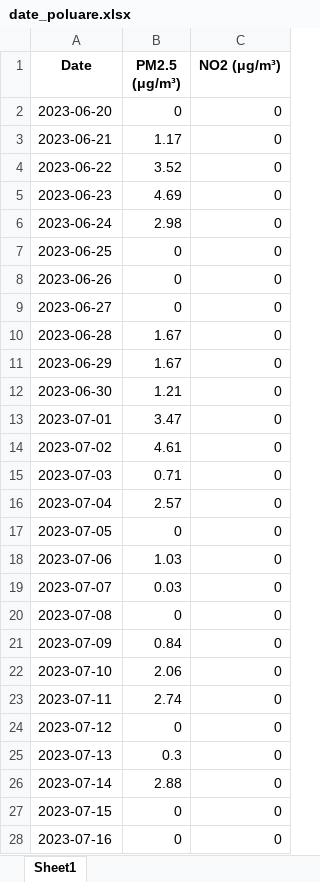
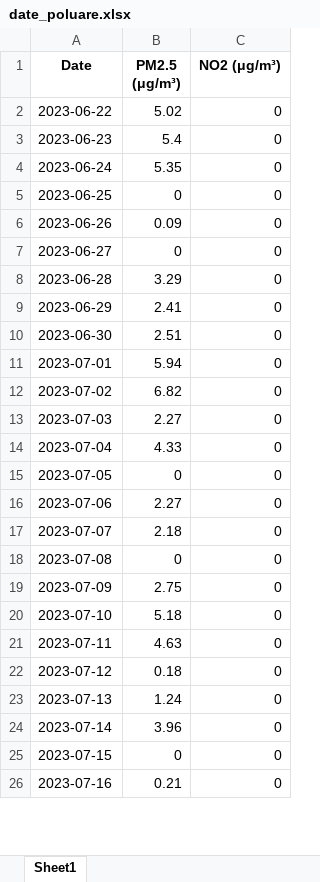
Before and after one commit to emperoreddy/ScrapingPoluare, an Excel workbook: date_poluare.xlsx, sheet Sheet1, drawn as a sheet; only a part is shown; values as stored, in another font and other column widths than the file's, no borders; removed rows and columns are numbered as before the commit, all else as after; the diff covers the shown part only; the diff names each change by its address in the sheet, - before the commit and + after, or states it on an @@ line.

```diff
--- a/date_poluare.xlsx (sheet Sheet1)
+++ b/date_poluare.xlsx (sheet Sheet1)
-row 2: 2023-06-20 | 0 | 0
-row 3: 2023-06-21 | 1.17 | 0
-B2 (PM2.5 (μg/m³)): 3.52
+B2 (PM2.5 (μg/m³)): 5.02
-B3 (PM2.5 (μg/m³)): 4.69
+B3 (PM2.5 (μg/m³)): 5.4
-B4 (PM2.5 (μg/m³)): 2.98
+B4 (PM2.5 (μg/m³)): 5.35
-B6 (PM2.5 (μg/m³)): 0
+B6 (PM2.5 (μg/m³)): 0.09
-B8 (PM2.5 (μg/m³)): 1.67
+B8 (PM2.5 (μg/m³)): 3.29
-B9 (PM2.5 (μg/m³)): 1.67
+B9 (PM2.5 (μg/m³)): 2.41
-B10 (PM2.5 (μg/m³)): 1.21
+B10 (PM2.5 (μg/m³)): 2.51
-B11 (PM2.5 (μg/m³)): 3.47
+B11 (PM2.5 (μg/m³)): 5.94
-B12 (PM2.5 (μg/m³)): 4.61
+B12 (PM2.5 (μg/m³)): 6.82
-B13 (PM2.5 (μg/m³)): 0.71
+B13 (PM2.5 (μg/m³)): 2.27
-B14 (PM2.5 (μg/m³)): 2.57
+B14 (PM2.5 (μg/m³)): 4.33
-B16 (PM2.5 (μg/m³)): 1.03
+B16 (PM2.5 (μg/m³)): 2.27
-B17 (PM2.5 (μg/m³)): 0.03
+B17 (PM2.5 (μg/m³)): 2.18
-B19 (PM2.5 (μg/m³)): 0.84
+B19 (PM2.5 (μg/m³)): 2.75
-B20 (PM2.5 (μg/m³)): 2.06
+B20 (PM2.5 (μg/m³)): 5.18
-B21 (PM2.5 (μg/m³)): 2.74
+B21 (PM2.5 (μg/m³)): 4.63
-B22 (PM2.5 (μg/m³)): 0
+B22 (PM2.5 (μg/m³)): 0.18
-B23 (PM2.5 (μg/m³)): 0.3
+B23 (PM2.5 (μg/m³)): 1.24
-B24 (PM2.5 (μg/m³)): 2.88
+B24 (PM2.5 (μg/m³)): 3.96
-B26 (PM2.5 (μg/m³)): 0
+B26 (PM2.5 (μg/m³)): 0.21
```
Also changed, not shown: 104 added rows and 187 edited cells elsewhere in this sheet, 57 other files.
